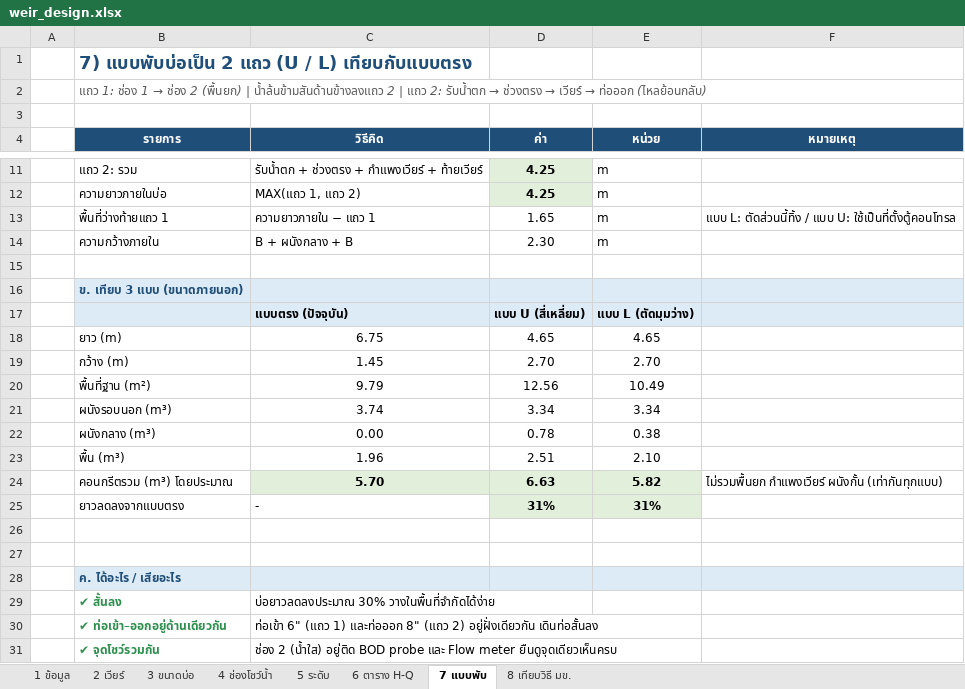
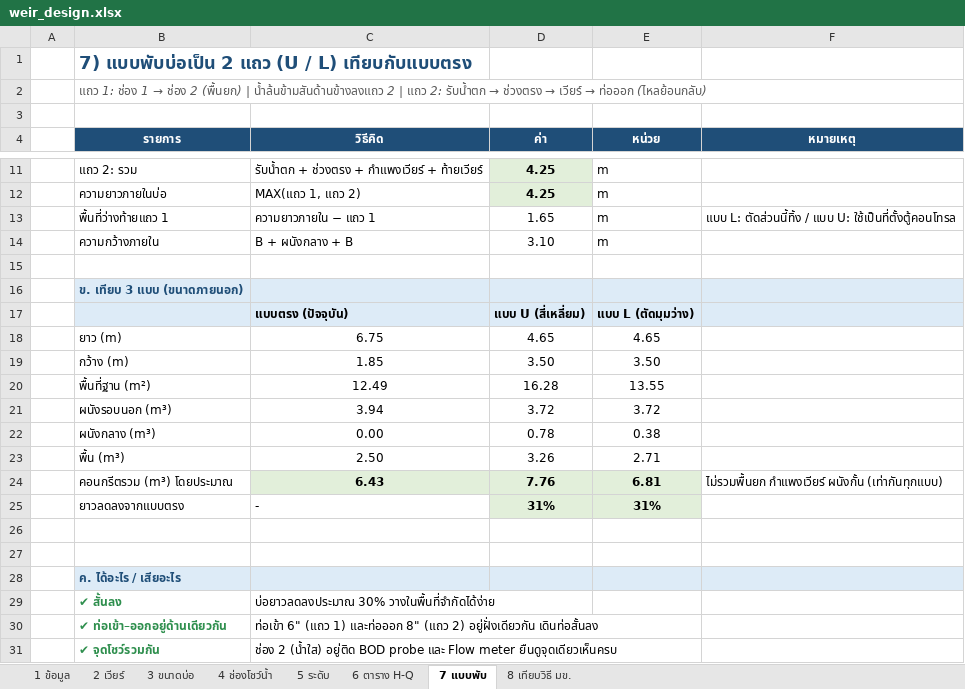
Before and after one commit to artkantaphit43/-, an Excel workbook: weir_design.xlsx, sheet 7 แบบพับ, drawn as a sheet; only a part is shown, gaps mark what is left out; values as stored, in another font and other column widths than the file's, no borders; the diff names each change by its address in the sheet, - before the commit and + after, or states it on an @@ line.

```diff
--- a/weir_design.xlsx (sheet 7 แบบพับ)
+++ b/weir_design.xlsx (sheet 7 แบบพับ)
-D14 (ค่า): 2.30
+D14 (ค่า): 3.10
-C19 (วิธีคิด): 1.45
+C19 (วิธีคิด): 1.85
-D19 (ค่า): 2.70
+D19 (ค่า): 3.50
-E19 (หน่วย): 2.70
+E19 (หน่วย): 3.50
-C20 (วิธีคิด): 9.79
+C20 (วิธีคิด): 12.49
-D20 (ค่า): 12.56
+D20 (ค่า): 16.28
-E20 (หน่วย): 10.49
+E20 (หน่วย): 13.55
-C21 (วิธีคิด): 3.74
+C21 (วิธีคิด): 3.94
-D21 (ค่า): 3.34
+D21 (ค่า): 3.72
-E21 (หน่วย): 3.34
+E21 (หน่วย): 3.72
-C23 (วิธีคิด): 1.96
+C23 (วิธีคิด): 2.50
-D23 (ค่า): 2.51
+D23 (ค่า): 3.26
-E23 (หน่วย): 2.10
+E23 (หน่วย): 2.71
-C24 (วิธีคิด): 5.70
+C24 (วิธีคิด): 6.43
-D24 (ค่า): 6.63
+D24 (ค่า): 7.76
-E24 (หน่วย): 5.82
+E24 (หน่วย): 6.81
```
Also changed, not shown: sheet 3 ขนาดบ่อ, sheet 4 ช่องโชว์น้ำ, sheet 8 เทียบวิธี มข., sheet 5 ระดับ, formulas that keep their value, 14 other files.
